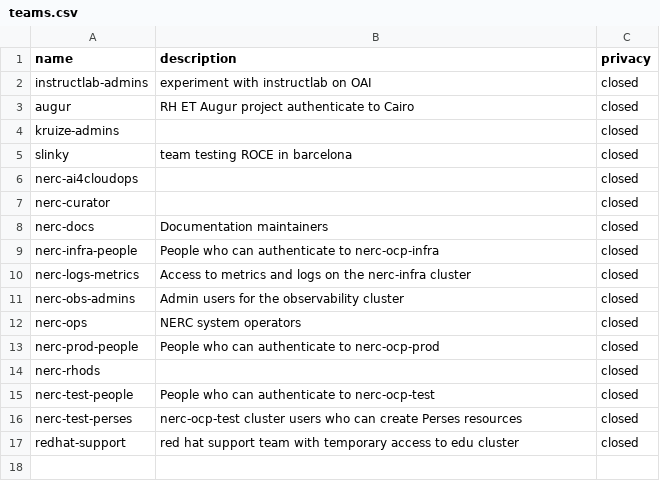
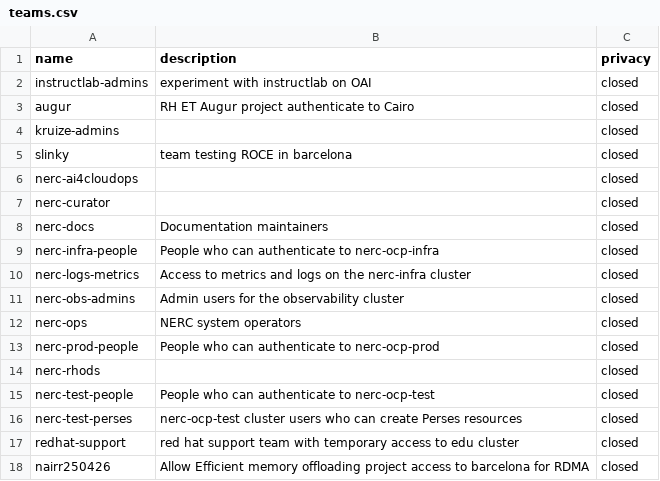
Before and after one commit to OCP-on-NERC/github-config, a CSV file: teams.csv, drawn as a sheet.

Commit message:
Add nairr250426 team for RDMA project access (#54)

```diff
--- a/teams.csv
+++ b/teams.csv
@@ -17 +17,2 @@ nerc-test-perses,nerc-ocp-test cluster users who can create Perses resources,clo
 redhat-support,red hat support team with temporary access to edu cluster,closed
+nairr250426,Allow Efficient memory offloading project access to barcelona for RDMA,closed
```
